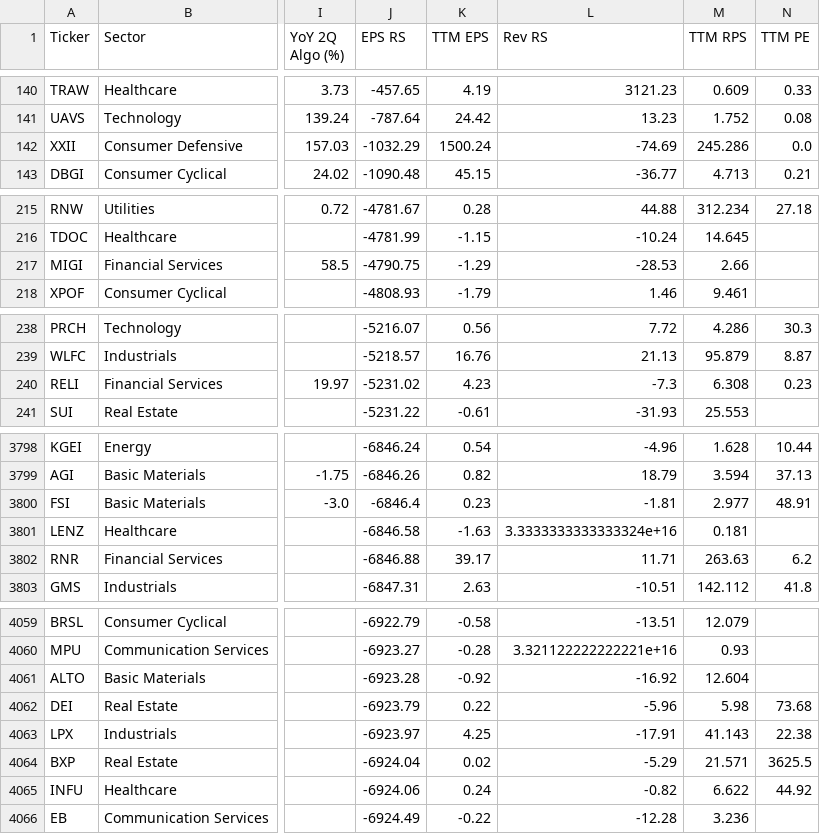
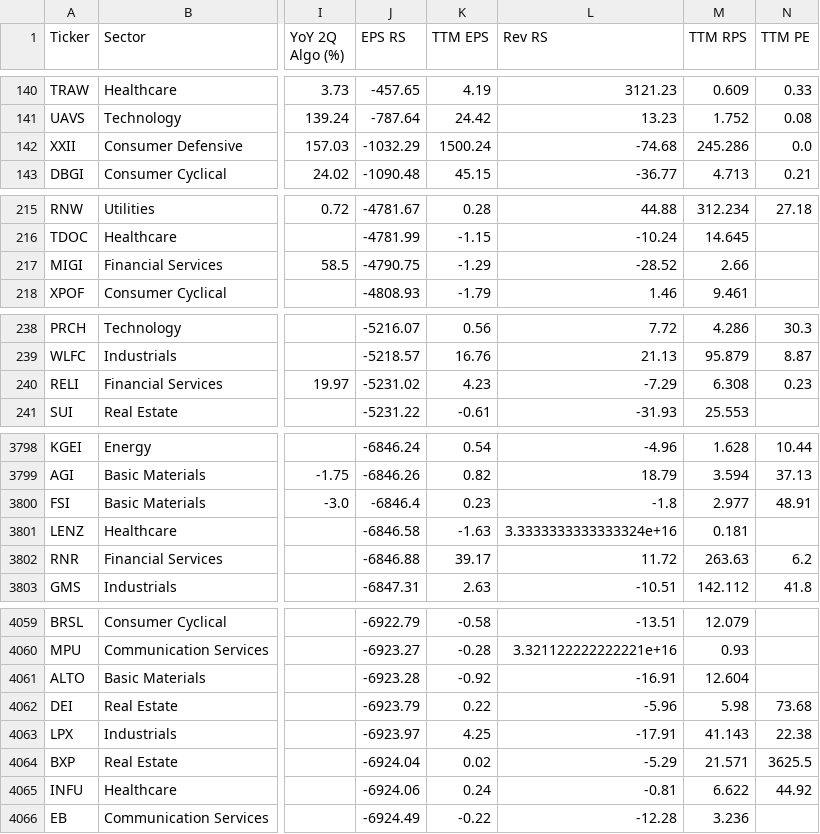
Before and after one commit to yorkjong/stock-reports, a CSV file: ibd_fin/U.S.Listed_stocks_fin_20250831.csv, drawn as a sheet; only a part is shown, gaps mark what is left out; the diff covers the shown part only; the diff names each change by its address in the sheet, - before the commit and + after, or states it on an @@ line.

```diff
--- a/ibd_fin/U.S.Listed_stocks_fin_20250831.csv
+++ b/ibd_fin/U.S.Listed_stocks_fin_20250831.csv
-L142 (Rev RS): -74.69
+L142 (Rev RS): -74.68
-L217 (Rev RS): -28.53
+L217 (Rev RS): -28.52
-L240 (Rev RS): -7.3
+L240 (Rev RS): -7.29
-L3800 (Rev RS): -1.81
+L3800 (Rev RS): -1.8
-L3802 (Rev RS): 11.71
+L3802 (Rev RS): 11.72
-L4061 (Rev RS): -16.92
+L4061 (Rev RS): -16.91
-L4065 (Rev RS): -0.82
+L4065 (Rev RS): -0.81
```
Also changed, not shown: 118 edited cells elsewhere in this file.
